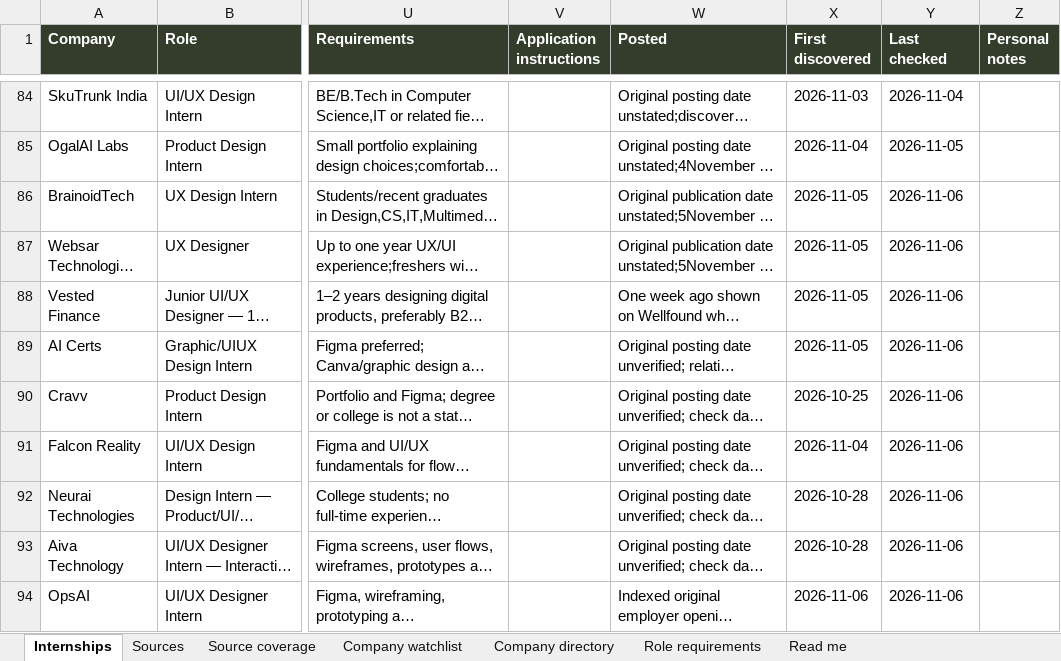
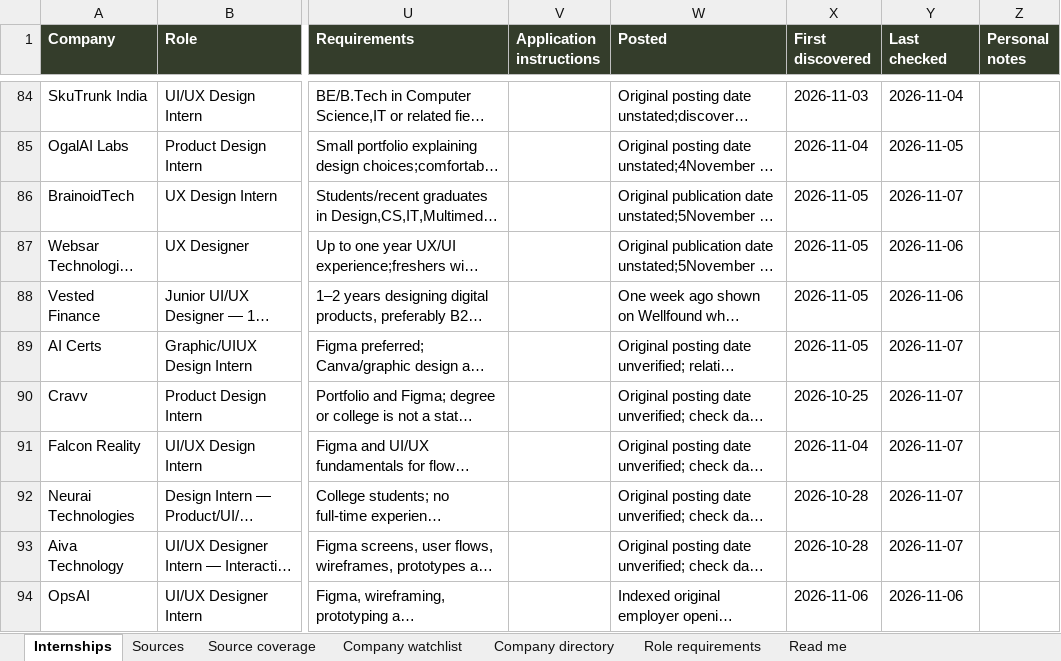
Before and after one commit to AnujR17/Chatgpt-Environment, an Excel workbook: topics/job-search-agent/app/public/data/internships.xlsx, sheet Internships, drawn as a sheet; only a part is shown, gaps mark what is left out; long unchanged cells end in …; values as stored, in another font and other column widths than the file's, no borders; the diff covers the shown part only; the diff names each change by its address in the sheet, - before the commit and + after, or states it on an @@ line.

```diff
--- a/topics/job-search-agent/app/public/data/internships.xlsx (sheet Internships)
+++ b/topics/job-search-agent/app/public/data/internships.xlsx (sheet Internships)
-Y86 (Last checked): 2026-11-06
+Y86 (Last checked): 2026-11-07
-Y89:Y93 (Last checked): 2026-11-06
+Y89:Y93 (Last checked): 2026-11-07
```
Also changed, not shown: 2 added rows and 21 edited cells elsewhere in this sheet, sheet Sources, sheet Source coverage, sheet Role requirements, sheet Company directory, sheet Company watchlist, sheet Read me, 6 other files.
